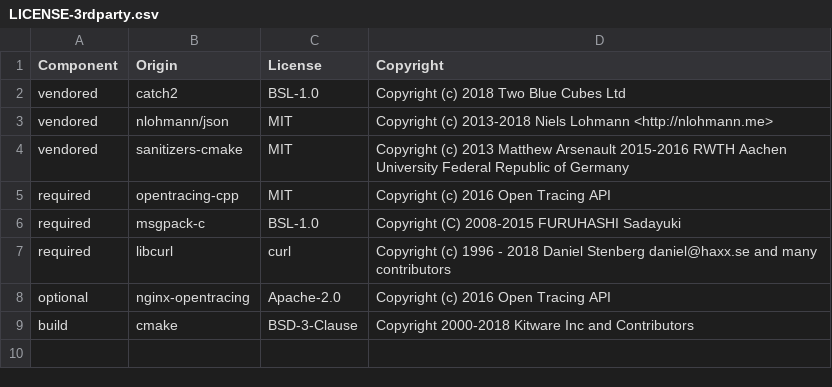
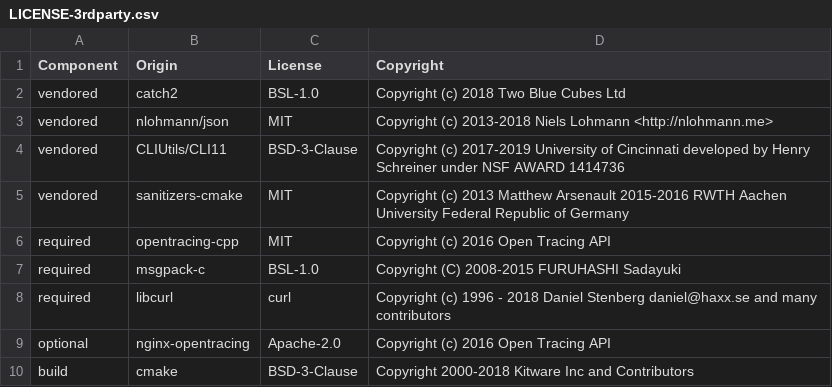
Before and after one commit to DataDog/dd-opentracing-cpp, a CSV file: LICENSE-3rdparty.csv, drawn as a sheet; the diff names each change by its address in the sheet, - before the commit and + after, or states it on an @@ line.

```diff
--- a/LICENSE-3rdparty.csv
+++ b/LICENSE-3rdparty.csv
+row 4: vendored | CLIUtils/CLI11 | BSD-3-Clause | Copyright (c) 2017-2019 University of Cincinnati developed by Henry Schreiner under NSF AWARD 1414736
```
Also changed, not shown: 2 other files.
